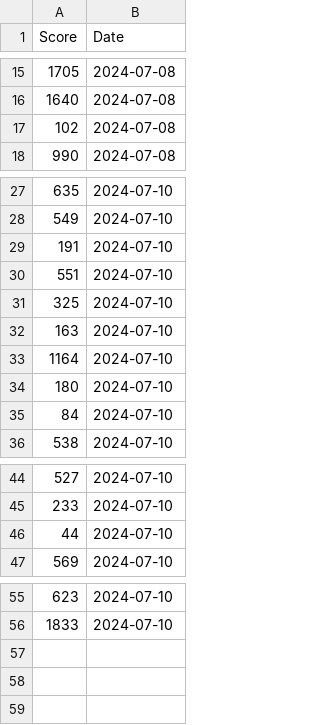
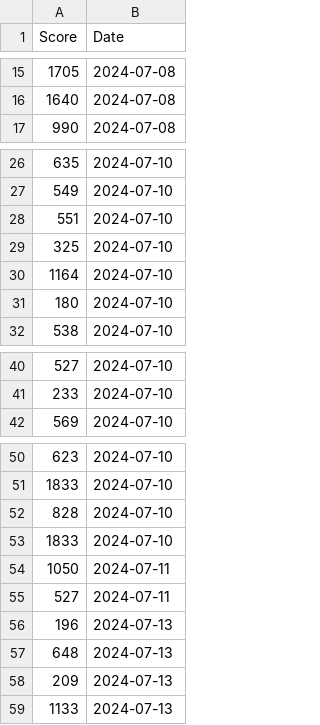
Before and after one commit to chrisistrati/T-Rex-Game, a CSV file: T-Rex Scores.csv, drawn as a sheet; only a part is shown, gaps mark what is left out.

```diff
--- a/T-Rex Scores.csv
+++ b/T-Rex Scores.csv
@@ -16,3 +16,2 @@ Score,Date
 1640,2024-07-08
-102,2024-07-08
 990,2024-07-08
@@ -28,9 +27,6 @@ Score,Date
 549,2024-07-10
-191,2024-07-10
 551,2024-07-10
 325,2024-07-10
-163,2024-07-10
 1164,2024-07-10
 180,2024-07-10
-84,2024-07-10
 538,2024-07-10
@@ -45,3 +41,2 @@ Score,Date
 233,2024-07-10
-44,2024-07-10
 569,2024-07-10
@@ -56 +51,9 @@ Score,Date
 1833,2024-07-10
+828,2024-07-10
+1833,2024-07-10
+1050,2024-07-11
+527,2024-07-11
+196,2024-07-13
+648,2024-07-13
+209,2024-07-13
+1133,2024-07-13
```
Also changed, not shown: 1 other file.
